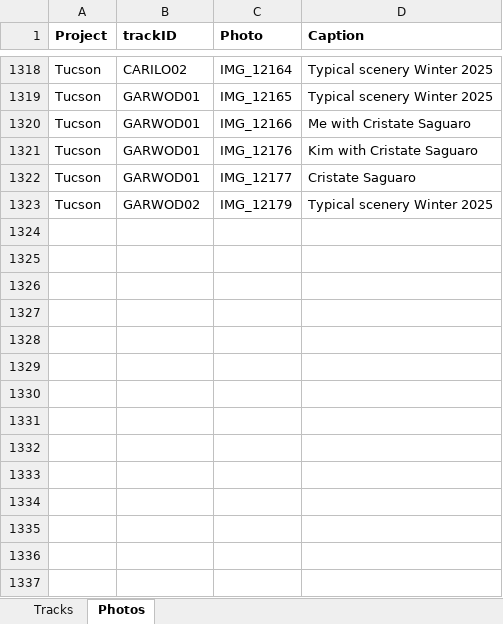
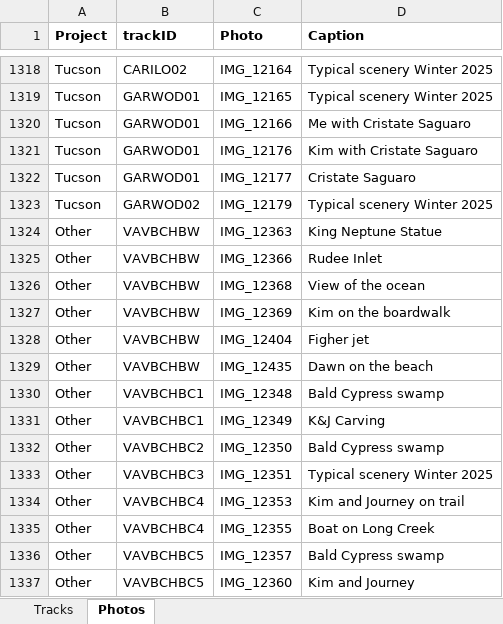
Before and after one commit to droglenc/MAPPING, an Excel workbook: Data/Trail Mapping Info.xlsx, sheet Photos, drawn as a sheet; only a part is shown, gaps mark what is left out; values as stored, in another font and other column widths than the file's, no borders; the diff names each change by its address in the sheet, - before the commit and + after, or states it on an @@ line.

Commit message:
Adding Va Beach

```diff
--- a/Data/Trail Mapping Info.xlsx (sheet Photos)
+++ b/Data/Trail Mapping Info.xlsx (sheet Photos)
+row 1324: Other | VAVBCHBW | IMG_12363 | King Neptune Statue
+row 1325: Other | VAVBCHBW | IMG_12366 | Rudee Inlet
+row 1326: Other | VAVBCHBW | IMG_12368 | View of the ocean
+row 1327: Other | VAVBCHBW | IMG_12369 | Kim on the boardwalk
+row 1328: Other | VAVBCHBW | IMG_12404 | Figher jet
+row 1329: Other | VAVBCHBW | IMG_12435 | Dawn on the beach
+row 1330: Other | VAVBCHBC1 | IMG_12348 | Bald Cypress swamp
+row 1331: Other | VAVBCHBC1 | IMG_12349 | K&J Carving
+row 1332: Other | VAVBCHBC2 | IMG_12350 | Bald Cypress swamp
+row 1333: Other | VAVBCHBC3 | IMG_12351 | Typical scenery Winter 2025
+row 1334: Other | VAVBCHBC4 | IMG_12353 | Kim and Journey on trail
+row 1335: Other | VAVBCHBC4 | IMG_12355 | Boat on Long Creek
+row 1336: Other | VAVBCHBC5 | IMG_12357 | Bald Cypress swamp
+row 1337: Other | VAVBCHBC5 | IMG_12360 | Kim and Journey
```
Also changed, not shown: sheet Tracks, 17 other files.
